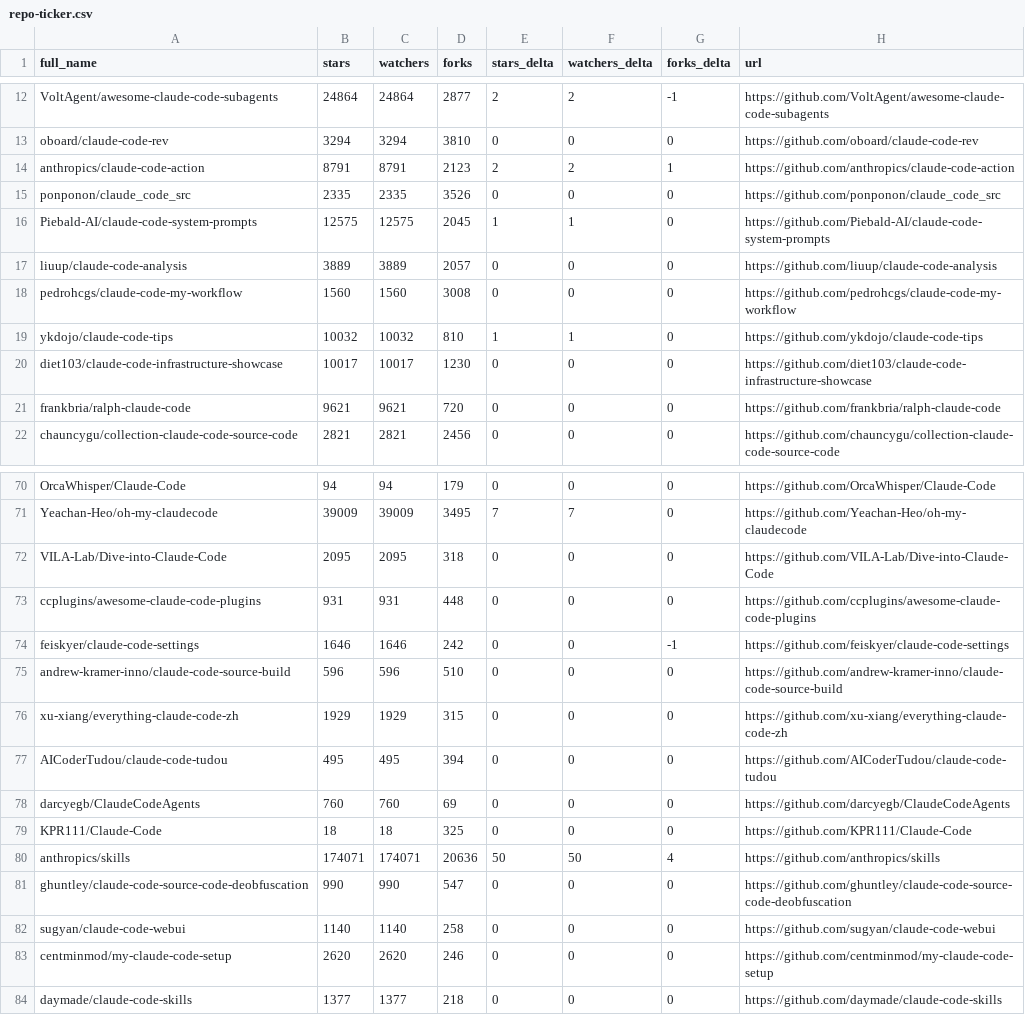
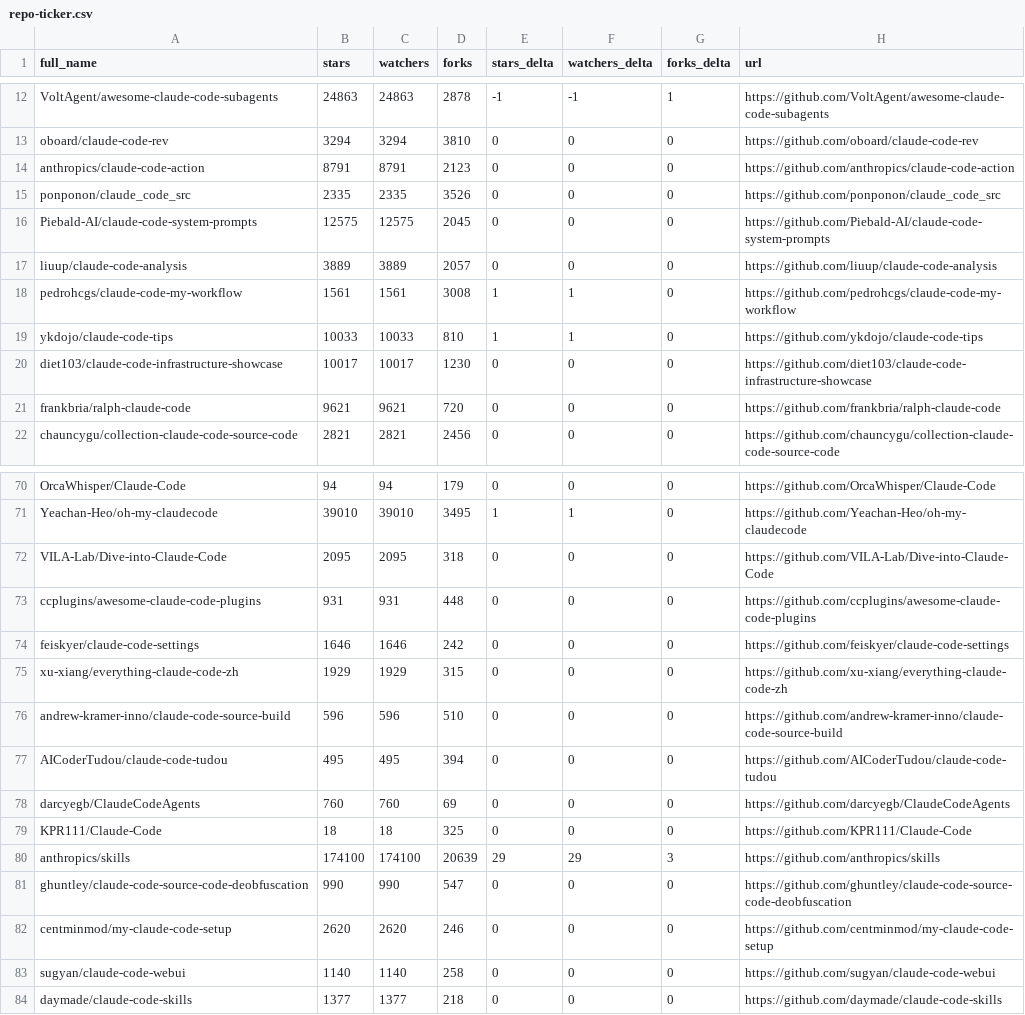
Before and after one commit to CrazyForks/awesome-claude-code, a CSV file: data/repo-ticker.csv, drawn as a sheet; only a part is shown, gaps mark what is left out; the diff covers the shown part only; the diff names each change by its address in the sheet, - before the commit and + after, or states it on an @@ line.

```diff
--- a/data/repo-ticker.csv
+++ b/data/repo-ticker.csv
-B12 (stars): 24864
+B12 (stars): 24863
-C12 (watchers): 24864
+C12 (watchers): 24863
-D12 (forks): 2877
+D12 (forks): 2878
-E12 (stars_delta): 2
+E12 (stars_delta): -1
-F12 (watchers_delta): 2
+F12 (watchers_delta): -1
-G12 (forks_delta): -1
+G12 (forks_delta): 1
-E14 (stars_delta): 2
+E14 (stars_delta): 0
-F14 (watchers_delta): 2
+F14 (watchers_delta): 0
-G14 (forks_delta): 1
+G14 (forks_delta): 0
-E16 (stars_delta): 1
+E16 (stars_delta): 0
-F16 (watchers_delta): 1
+F16 (watchers_delta): 0
-B18 (stars): 1560
+B18 (stars): 1561
-C18 (watchers): 1560
+C18 (watchers): 1561
-E18 (stars_delta): 0
+E18 (stars_delta): 1
-F18 (watchers_delta): 0
+F18 (watchers_delta): 1
-B19 (stars): 10032
+B19 (stars): 10033
-C19 (watchers): 10032
+C19 (watchers): 10033
-B71 (stars): 39009
+B71 (stars): 39010
-C71 (watchers): 39009
+C71 (watchers): 39010
-E71 (stars_delta): 7
+E71 (stars_delta): 1
-F71 (watchers_delta): 7
+F71 (watchers_delta): 1
-G74 (forks_delta): -1
+G74 (forks_delta): 0
@@ row 76 moved to row 75: xu-xiang/everything-claude-code-zh @@
-B80 (stars): 174071
+B80 (stars): 174100
-C80 (watchers): 174071
+C80 (watchers): 174100
-D80 (forks): 20636
+D80 (forks): 20639
-E80 (stars_delta): 50
+E80 (stars_delta): 29
-F80 (watchers_delta): 50
+F80 (watchers_delta): 29
-G80 (forks_delta): 4
+G80 (forks_delta): 3
@@ row 83 moved to row 82: centminmod/my-claude-code-setup @@
```
Also changed, not shown: 1 added row, 1 removed row, 2 moved rows and 76 edited cells elsewhere in this file, 4 other files.
